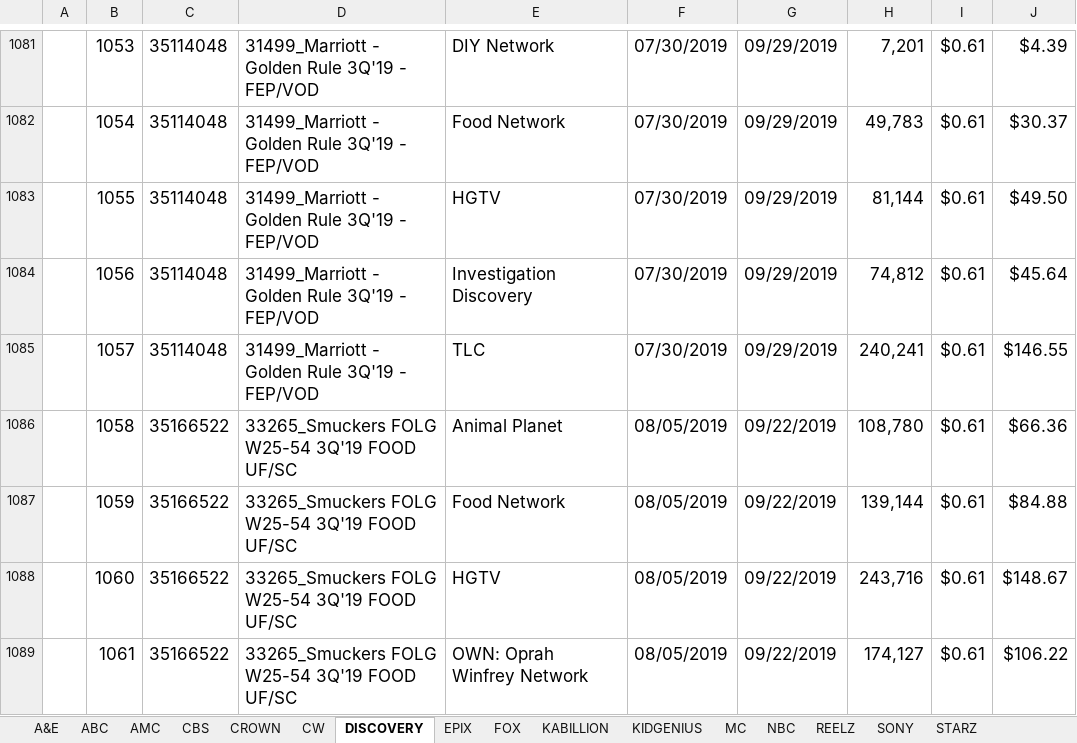
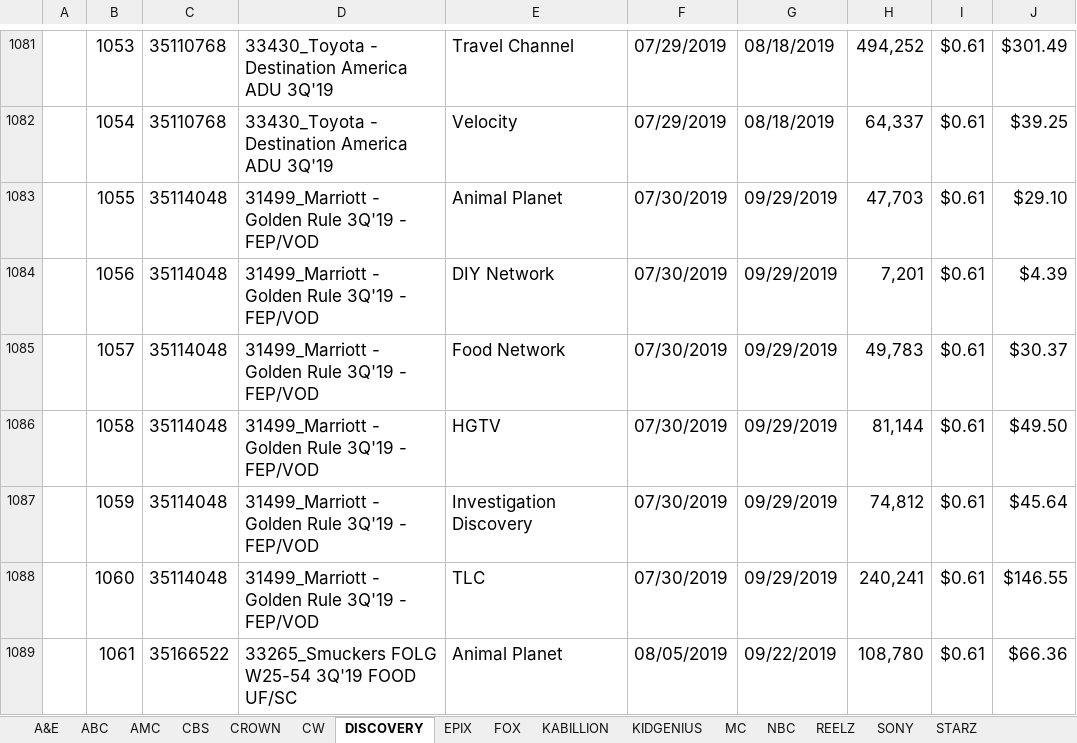
Before and after one commit to h-zanetti/canoe, an Excel workbook: invoice/new_invoices/INVOICES_AUG_2019.xlsx, sheet DISCOVERY, drawn as a sheet; only a part is shown, gaps mark what is left out; values as stored, in another font and other column widths than the file's, no borders; charts and pictures not drawn; the diff covers the shown part only; the diff names each change by its address in the sheet, - before the commit and + after, or states it on an @@ line.

Commit message:
NBCU Networks Update

```diff
--- a/invoice/new_invoices/INVOICES_AUG_2019.xlsx (sheet DISCOVERY)
+++ b/invoice/new_invoices/INVOICES_AUG_2019.xlsx (sheet DISCOVERY)
-C1081:C1082: 35114048
+C1081:C1082: 35110768
-D1081:D1082: 31499_Marriott - Golden Rule 3Q'19 - FEP/VOD
+D1081:D1082: 33430_Toyota - Destination America ADU 3Q'19
-E1081: DIY Network
+E1081: Travel Channel
-F1081:F1082: 07/30/2019
+F1081:F1082: 07/29/2019
-G1081:G1082: 09/29/2019
+G1081:G1082: 08/18/2019
-H1081: 7,201
+H1081: 494,252
-J1081: $4.39
+J1081: $301.49
-E1082: Food Network
+E1082: Velocity
-H1082: 49,783
+H1082: 64,337
-J1082: $30.37
+J1082: $39.25
-E1083: HGTV
+E1083: Animal Planet
-H1083: 81,144
+H1083: 47,703
-J1083: $49.50
+J1083: $29.10
-E1084: Investigation Discovery
+E1084: DIY Network
-H1084: 74,812
+H1084: 7,201
-J1084: $45.64
+J1084: $4.39
-E1085: TLC
+E1085: Food Network
-H1085: 240,241
+H1085: 49,783
-J1085: $146.55
+J1085: $30.37
-C1086:C1088: 35166522
+C1086:C1088: 35114048
-D1086:D1088: 33265_Smuckers FOLG W25-54 3Q'19 FOOD UF/SC
+D1086:D1088: 31499_Marriott - Golden Rule 3Q'19 - FEP/VOD
-E1086: Animal Planet
+E1086: HGTV
-F1086:F1088: 08/05/2019
+F1086:F1088: 07/30/2019
-G1086:G1088: 09/22/2019
+G1086:G1088: 09/29/2019
-H1086: 108,780
+H1086: 81,144
-J1086: $66.36
+J1086: $49.50
-E1087: Food Network
+E1087: Investigation Discovery
-H1087: 139,144
+H1087: 74,812
-J1087: $84.88
+J1087: $45.64
-E1088: HGTV
+E1088: TLC
-H1088: 243,716
+H1088: 240,241
-J1088: $148.67
+J1088: $146.55
-E1089: OWN: Oprah Winfrey Network
+E1089: Animal Planet
-H1089: 174,127
+H1089: 108,780
-J1089: $106.22
+J1089: $66.36
```
Also changed, not shown: 3 added rows and 678 edited cells elsewhere in this sheet, sheet UNIVISION, sheet SONY, sheet TVONE, sheet REELZ, sheet KIDGENIUS, sheet CROWN, 13 more sheets, formulas that keep their value, invoice/plain_invoices/PLAIN_INVOICES.xlsx, 4 other files.
